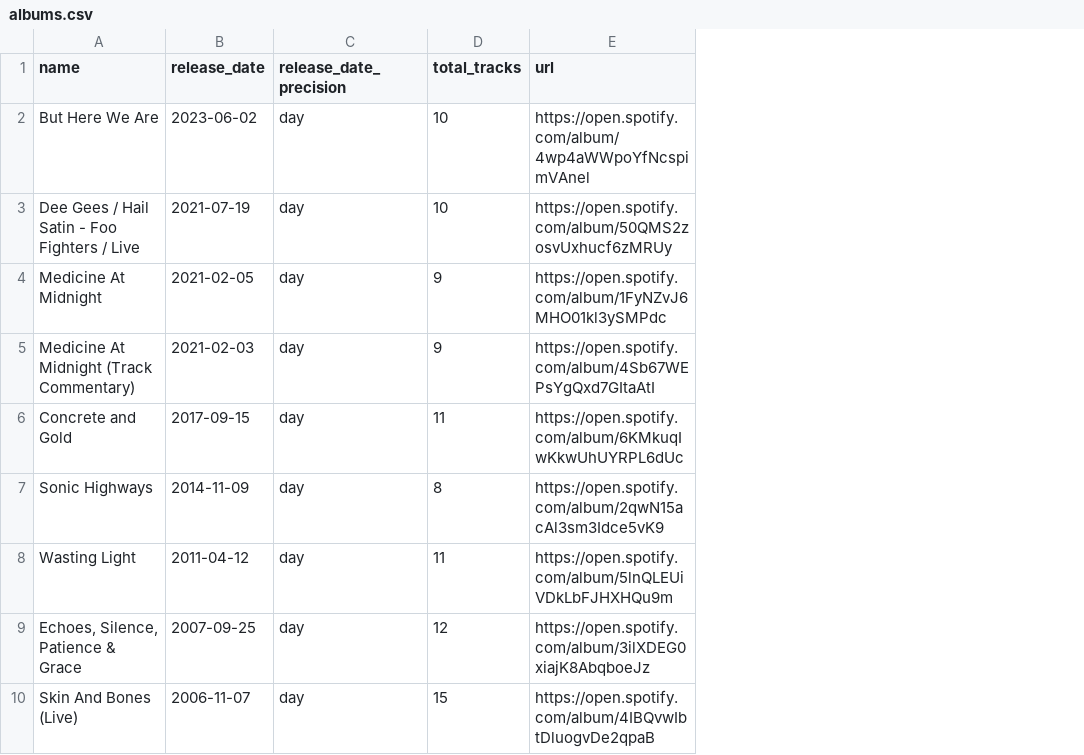
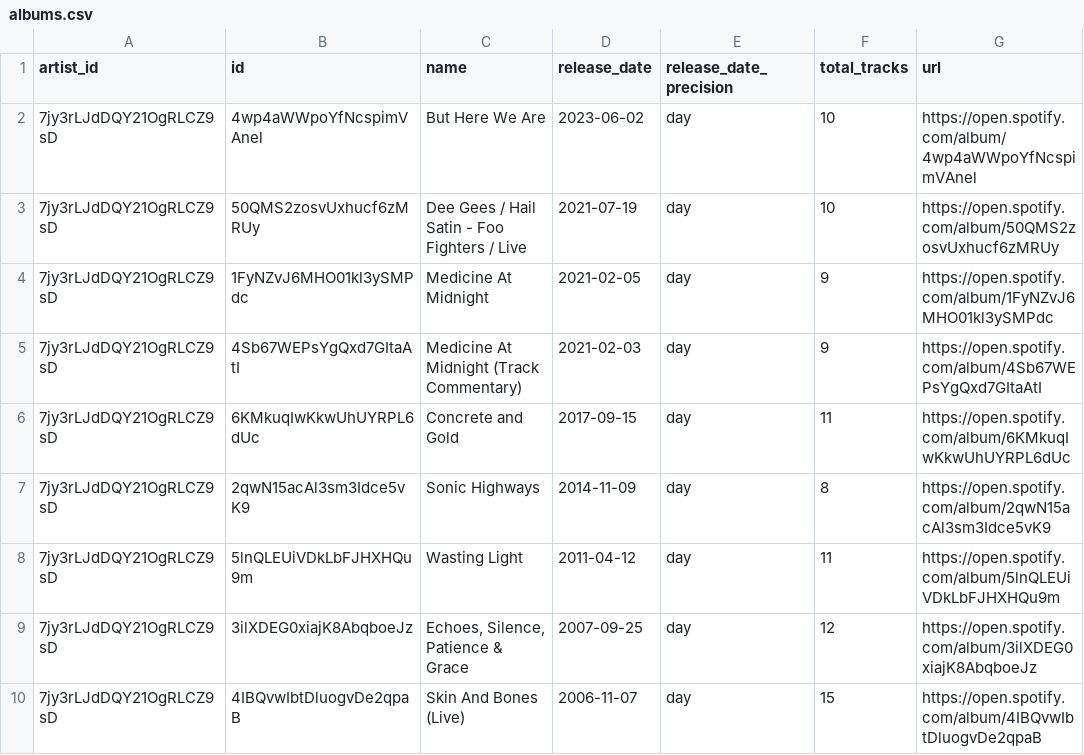
Before and after one commit to Marjorie-J/FooFighters_Project, a CSV file: datas/albums.csv, drawn as a sheet; only a part is shown; the diff names each change by its address in the sheet, - before the commit and + after, or states it on an @@ line.

Commit message:
get tracks

```diff
--- a/datas/albums.csv
+++ b/datas/albums.csv
+column A (artist_id), rows 2-10: all 7jy3rLJdDQY21OgRLCZ9sD
+column B (id), rows 2-10: 4wp4aWWpoYfNcspimVAnel | 50QMS2zosvUxhucf6zMRUy | 1FyNZvJ6MHO01kl3ySMPdc | 4Sb67WEPsYgQxd7GItaAtI | 6KMkuqIwKkwUhUYRPL6dUc | 2qwN15acAl3sm3Idce5vK9 | 5lnQLEUiVDkLbFJHXHQu9m | 3ilXDEG0xiajK8AbqboeJz | 4IBQvwIbtDluogvDe2qpaB
```
Also changed, not shown: 2 other files.
